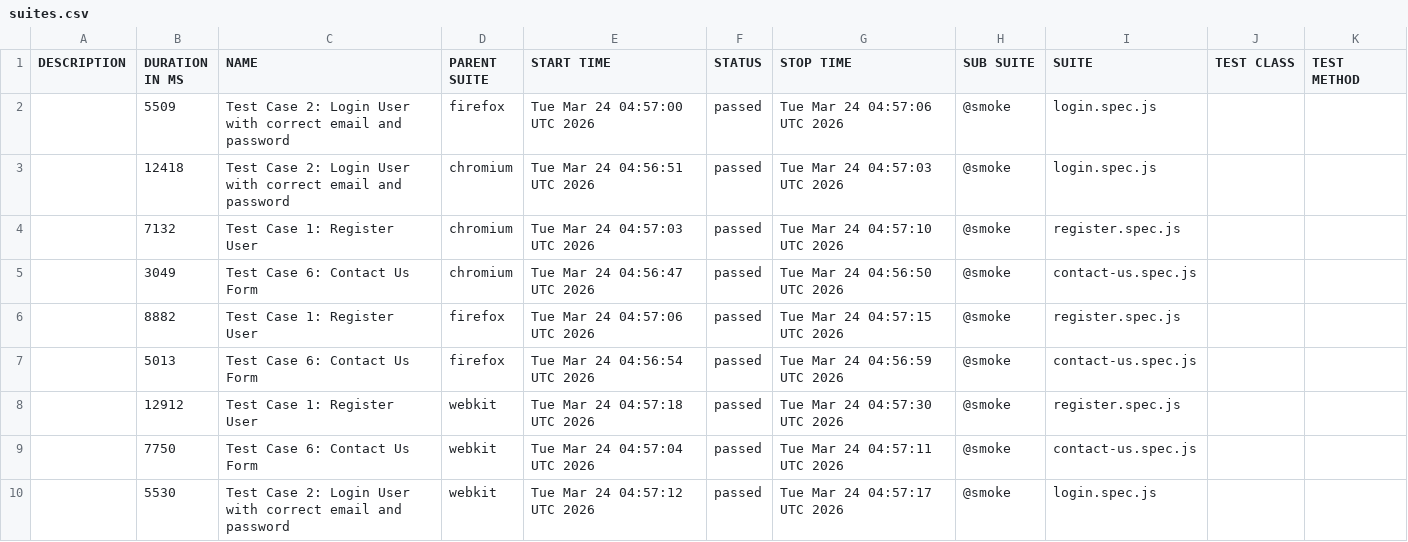
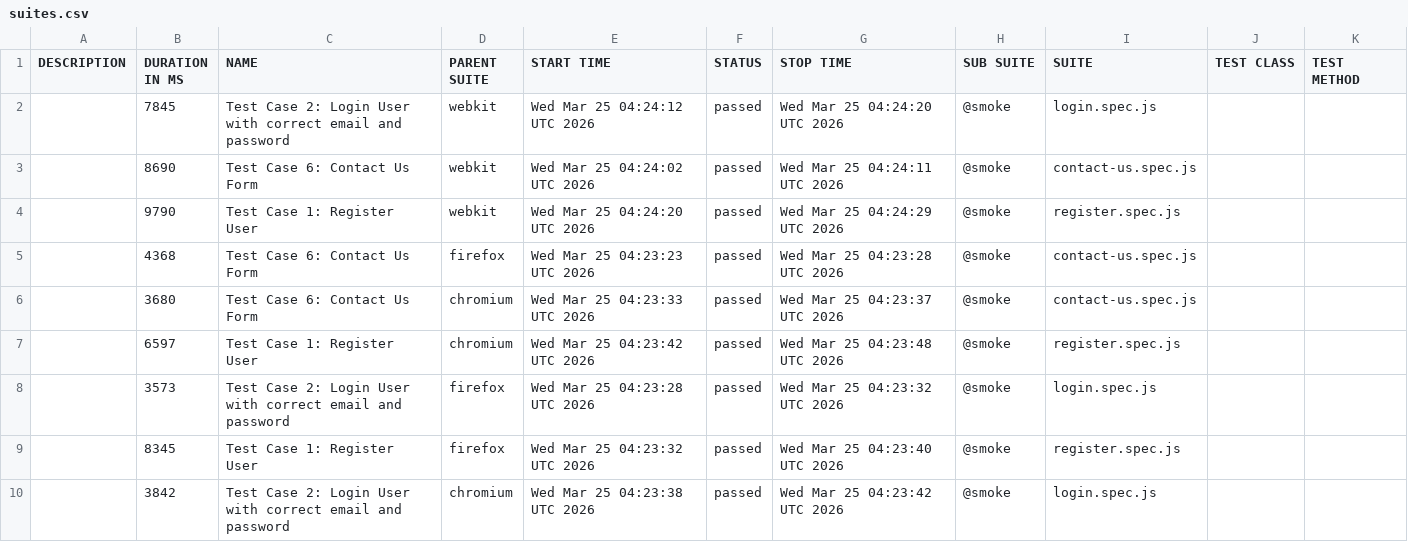
Before and after one commit to s3-qe-team/automation-playwright-project, a CSV file: data/suites.csv, drawn as a sheet.

```diff
--- a/data/suites.csv
+++ b/data/suites.csv
@@ -1,10 +1,10 @@
 "DESCRIPTION","DURATION IN MS","NAME","PARENT SUITE","START TIME","STATUS","STOP TIME","SUB SUITE","SUITE","TEST CLASS","TEST METHOD"
-"","5509","Test Case 2: Login User with correct email and password","firefox","Tue Mar 24 04:57:00 UTC 2026","passed","Tue Mar 24 04:57:06 UTC 2026","@smoke","login.spec.js","",""
-"","12418","Test Case 2: Login User with correct email and password","chromium","Tue Mar 24 04:56:51 UTC 2026","passed","Tue Mar 24 04:57:03 UTC 2026","@smoke","login.spec.js","",""
-"","7132","Test Case 1: Register User","chromium","Tue Mar 24 04:57:03 UTC 2026","passed","Tue Mar 24 04:57:10 UTC 2026","@smoke","register.spec.js","",""
-"","3049","Test Case 6: Contact Us Form","chromium","Tue Mar 24 04:56:47 UTC 2026","passed","Tue Mar 24 04:56:50 UTC 2026","@smoke","contact-us.spec.js","",""
-"","8882","Test Case 1: Register User","firefox","Tue Mar 24 04:57:06 UTC 2026","passed","Tue Mar 24 04:57:15 UTC 2026","@smoke","register.spec.js","",""
-"","5013","Test Case 6: Contact Us Form","firefox","Tue Mar 24 04:56:54 UTC 2026","passed","Tue Mar 24 04:56:59 UTC 2026","@smoke","contact-us.spec.js","",""
-"","12912","Test Case 1: Register User","webkit","Tue Mar 24 04:57:18 UTC 2026","passed","Tue Mar 24 04:57:30 UTC 2026","@smoke","register.spec.js","",""
-"","7750","Test Case 6: Contact Us Form","webkit","Tue Mar 24 04:57:04 UTC 2026","passed","Tue Mar 24 04:57:11 UTC 2026","@smoke","contact-us.spec.js","",""
-"","5530","Test Case 2: Login User with correct email and password","webkit","Tue Mar 24 04:57:12 UTC 2026","passed","Tue Mar 24 04:57:17 UTC 2026","@smoke","login.spec.js","",""
+"","7845","Test Case 2: Login User with correct email and password","webkit","Wed Mar 25 04:24:12 UTC 2026","passed","Wed Mar 25 04:24:20 UTC 2026","@smoke","login.spec.js","",""
+"","8690","Test Case 6: Contact Us Form","webkit","Wed Mar 25 04:24:02 UTC 2026","passed","Wed Mar 25 04:24:11 UTC 2026","@smoke","contact-us.spec.js","",""
+"","9790","Test Case 1: Register User","webkit","Wed Mar 25 04:24:20 UTC 2026","passed","Wed Mar 25 04:24:29 UTC 2026","@smoke","register.spec.js","",""
+"","4368","Test Case 6: Contact Us Form","firefox","Wed Mar 25 04:23:23 UTC 2026","passed","Wed Mar 25 04:23:28 UTC 2026","@smoke","contact-us.spec.js","",""
+"","3680","Test Case 6: Contact Us Form","chromium","Wed Mar 25 04:23:33 UTC 2026","passed","Wed Mar 25 04:23:37 UTC 2026","@smoke","contact-us.spec.js","",""
+"","6597","Test Case 1: Register User","chromium","Wed Mar 25 04:23:42 UTC 2026","passed","Wed Mar 25 04:23:48 UTC 2026","@smoke","register.spec.js","",""
+"","3573","Test Case 2: Login User with correct email and password","firefox","Wed Mar 25 04:23:28 UTC 2026","passed","Wed Mar 25 04:23:32 UTC 2026","@smoke","login.spec.js","",""
+"","8345","Test Case 1: Register User","firefox","Wed Mar 25 04:23:32 UTC 2026","passed","Wed Mar 25 04:23:40 UTC 2026","@smoke","register.spec.js","",""
+"","3842","Test Case 2: Login User with correct email and password","chromium","Wed Mar 25 04:23:38 UTC 2026","passed","Wed Mar 25 04:23:42 UTC 2026","@smoke","login.spec.js","",""
```
Also changed, not shown: 39 other files.
